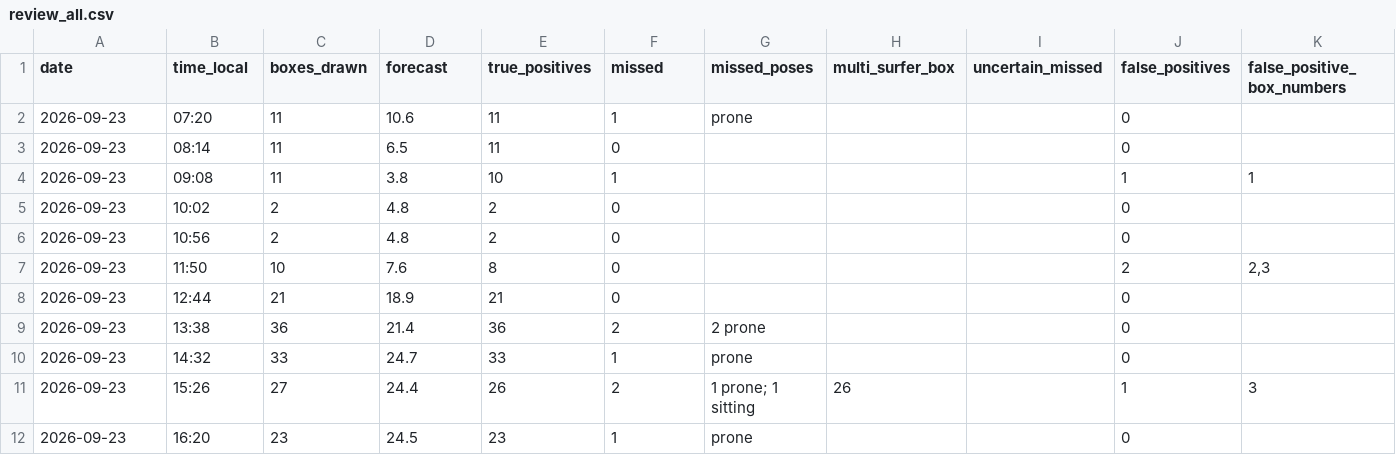
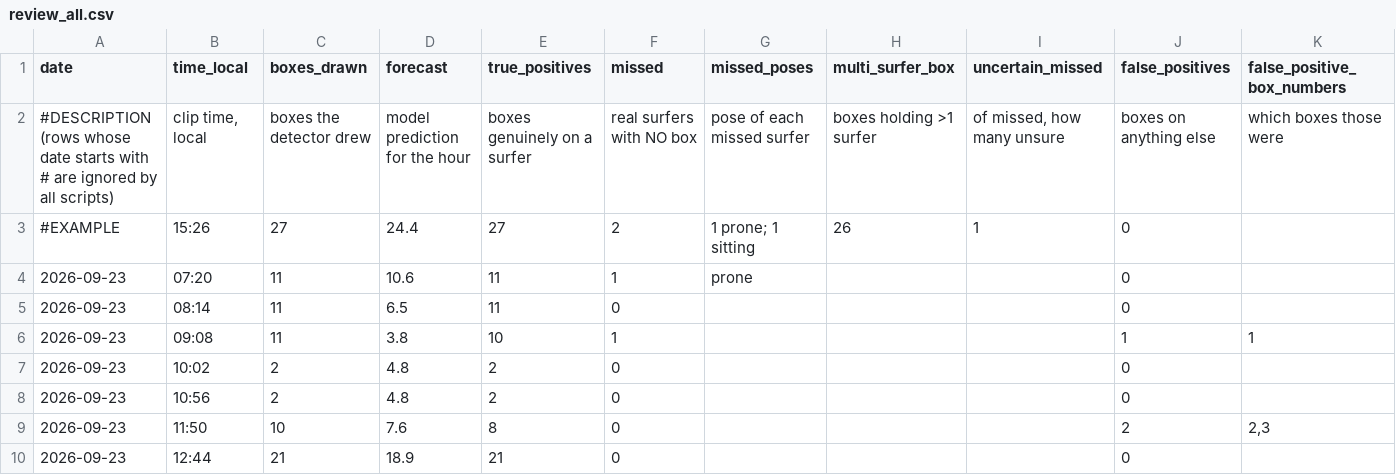
Before and after one commit to jf-silverman/sum-surfers, a CSV file: data/reviews/review_all.csv, drawn as a sheet; only a part is shown; the shorter side is filled out with more unchanged rows; rows hold the shown columns only; the diff names each change by its address in the sheet, - before the commit and + after, or states it on an @@ line.

```diff
--- a/data/reviews/review_all.csv
+++ b/data/reviews/review_all.csv
+row 2: #DESCRIPTION (rows whose date starts with # are ignored by all scripts) | clip time, local | boxes the detector drew | model prediction for the hour | boxes genuinely on a surfer | real surfers with NO box | pose of each missed surfer | boxes holding >1 surfer | of missed, how many unsure | boxes on anything else | which boxes those were
+row 3: #EXAMPLE | 15:26 | 27 | 24.4 | 27 | 2 | 1 prone; 1 sitting | 26 | 1 | 0
```
Also changed, not shown: 3 other files.
